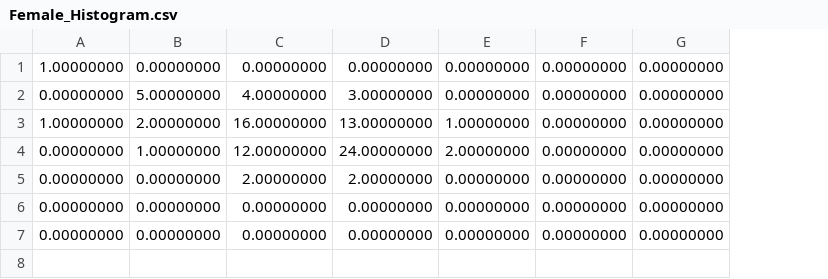
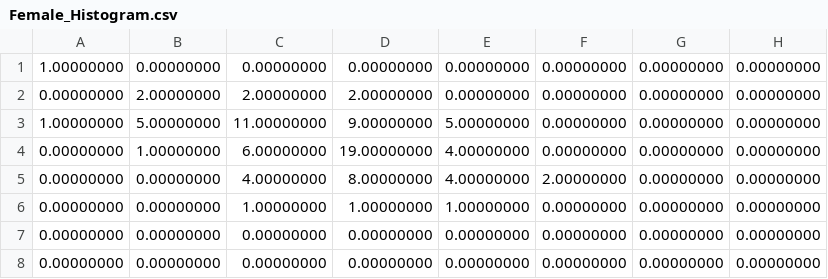
Before and after one commit to sarankris/ml-ucsc, a CSV file: Assignment2/Female_Histogram.csv, drawn as a sheet; addresses are those after the commit; the diff names each change by its address in the sheet, - before the commit and + after, or states it on an @@ line.

```diff
--- a/Assignment2/Female_Histogram.csv
+++ b/Assignment2/Female_Histogram.csv
+column H, rows 1-4: all 0.00000000; rows 6-8: all 0.00000000
-B2: 5.00000000
+B2: 2.00000000
-C2: 4.00000000
+C2: 2.00000000
-D2: 3.00000000
+D2: 2.00000000
-B3: 2.00000000
+B3: 5.00000000
-C3: 16.00000000
+C3: 11.00000000
-D3: 13.00000000
+D3: 9.00000000
-E3: 1.00000000
+E3: 5.00000000
-C4: 12.00000000
+C4: 6.00000000
-D4: 24.00000000
+D4: 19.00000000
-E4: 2.00000000
+E4: 4.00000000
+row 5: 0.00000000 | 0.00000000 | 4.00000000 | 8.00000000 | 4.00000000 | 2.00000000 | 0.00000000 | 0.00000000
-C6: 2.00000000
+C6: 1.00000000
-D6: 2.00000000
+D6: 1.00000000
-E6: 0.00000000
+E6: 1.00000000
```
Also changed, not shown: Assignment2/Female_Guass_Histogram.csv, Assignment2/Male_Guass_Histogram.csv, 37 other files.
